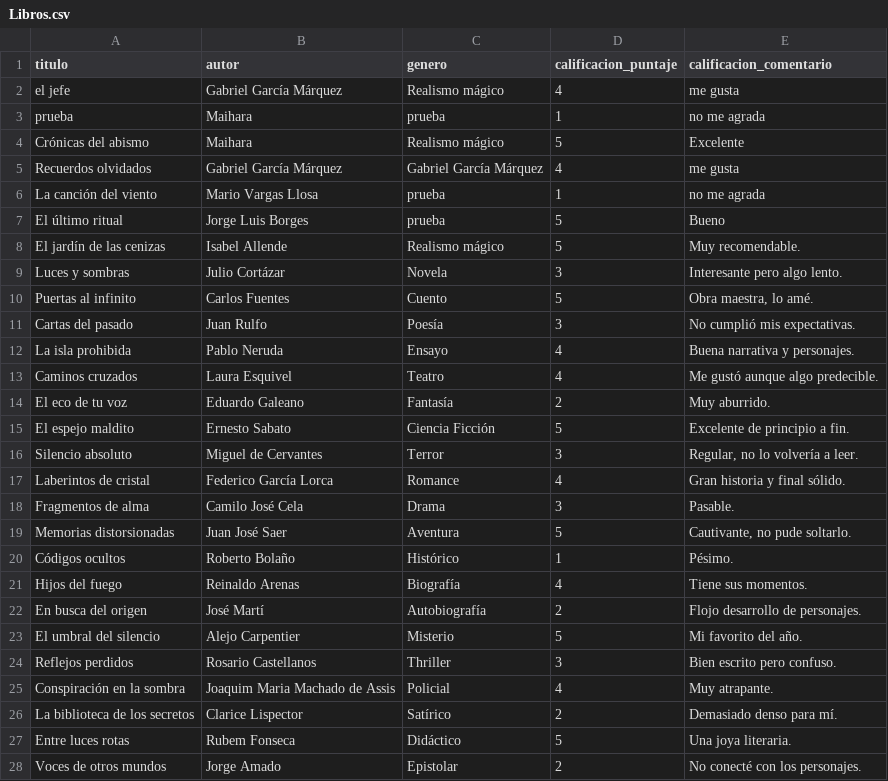
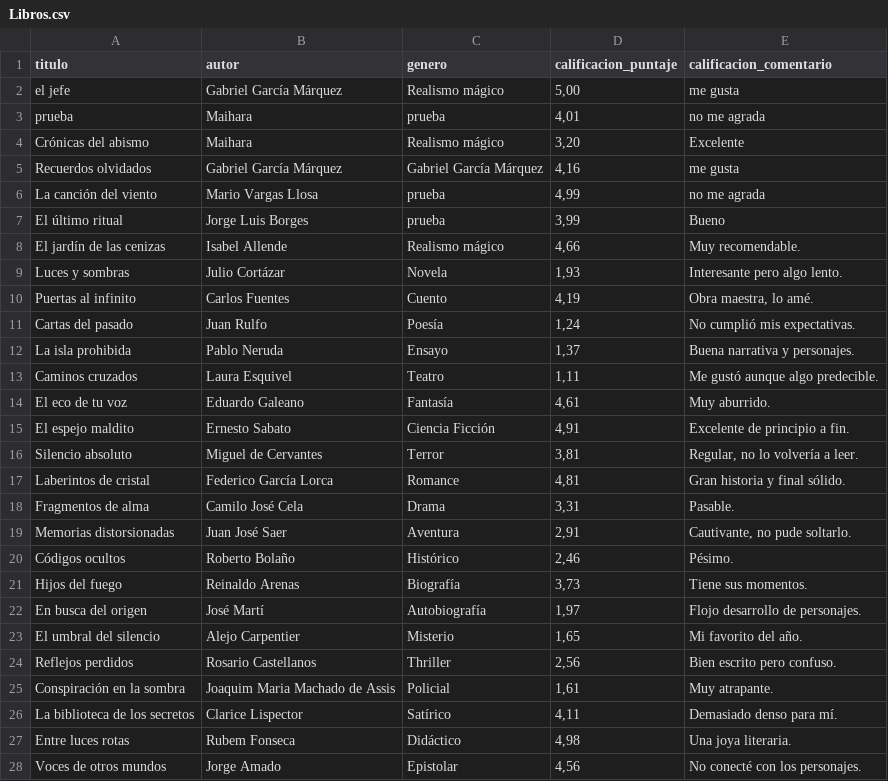
Before and after one commit to Jaime016/ProgramacionV, a CSV file: Libros.csv, drawn as a sheet; only a part is shown; the diff covers the shown part only.

```diff
--- a/Libros.csv
+++ b/Libros.csv
@@ -1,28 +1,28 @@
 titulo,autor,genero,calificacion_puntaje,calificacion_comentario
-el jefe,Gabriel García Márquez,Realismo mágico,4,me gusta
-prueba,Maihara,prueba,1,no me agrada
-Crónicas del abismo,Maihara,Realismo mágico,5,Excelente
-Recuerdos olvidados,Gabriel García Márquez,Gabriel García Márquez,4,me gusta
-La canción del viento,Mario Vargas Llosa,prueba,1,no me agrada
-El último ritual,Jorge Luis Borges,prueba,5,Bueno
-El jardín de las cenizas,Isabel Allende,Realismo mágico,5,Muy recomendable.
-Luces y sombras,Julio Cortázar,Novela,3,Interesante pero algo lento.
-Puertas al infinito,Carlos Fuentes,Cuento,5,"Obra maestra, lo amé."
-Cartas del pasado,Juan Rulfo,Poesía,3,No cumplió mis expectativas.
-La isla prohibida,Pablo Neruda,Ensayo,4,Buena narrativa y personajes.
-Caminos cruzados,Laura Esquivel,Teatro,4,Me gustó aunque algo predecible.
-El eco de tu voz,Eduardo Galeano,Fantasía,2,Muy aburrido.
-El espejo maldito,Ernesto Sabato,Ciencia Ficción,5,Excelente de principio a fin.
-Silencio absoluto,Miguel de Cervantes,Terror,3,"Regular, no lo volvería a leer."
-Laberintos de cristal,Federico García Lorca,Romance,4,Gran historia y final sólido.
-Fragmentos de alma,Camilo José Cela,Drama,3,Pasable.
-Memorias distorsionadas,Juan José Saer,Aventura,5,"Cautivante, no pude soltarlo."
-Códigos ocultos,Roberto Bolaño,Histórico,1,Pésimo.
-Hijos del fuego,Reinaldo Arenas,Biografía,4,Tiene sus momentos.
-En busca del origen,José Martí,Autobiografía,2,Flojo desarrollo de personajes.
-El umbral del silencio,Alejo Carpentier,Misterio,5,Mi favorito del año.
-Reflejos perdidos,Rosario Castellanos,Thriller,3,Bien escrito pero confuso.
-Conspiración en la sombra,Joaquim Maria Machado de Assis,Policial,4,Muy atrapante.
-La biblioteca de los secretos,Clarice Lispector,Satírico,2,Demasiado denso para mí.
-Entre luces rotas,Rubem Fonseca,Didáctico,5,Una joya literaria.
-Voces de otros mundos,Jorge Amado,Epistolar,2,No conecté con los personajes.
+el jefe,Gabriel García Márquez,Realismo mágico,"5,00",me gusta
+prueba,Maihara,prueba,"4,01",no me agrada
+Crónicas del abismo,Maihara,Realismo mágico,"3,20",Excelente
+Recuerdos olvidados,Gabriel García Márquez,Gabriel García Márquez,"4,16",me gusta
+La canción del viento,Mario Vargas Llosa,prueba,"4,99",no me agrada
+El último ritual,Jorge Luis Borges,prueba,"3,99",Bueno
+El jardín de las cenizas,Isabel Allende,Realismo mágico,"4,66",Muy recomendable.
+Luces y sombras,Julio Cortázar,Novela,"1,93",Interesante pero algo lento.
+Puertas al infinito,Carlos Fuentes,Cuento,"4,19","Obra maestra, lo amé."
+Cartas del pasado,Juan Rulfo,Poesía,"1,24",No cumplió mis expectativas.
+La isla prohibida,Pablo Neruda,Ensayo,"1,37",Buena narrativa y personajes.
+Caminos cruzados,Laura Esquivel,Teatro,"1,11",Me gustó aunque algo predecible.
+El eco de tu voz,Eduardo Galeano,Fantasía,"4,61",Muy aburrido.
+El espejo maldito,Ernesto Sabato,Ciencia Ficción,"4,91",Excelente de principio a fin.
+Silencio absoluto,Miguel de Cervantes,Terror,"3,81","Regular, no lo volvería a leer."
+Laberintos de cristal,Federico García Lorca,Romance,"4,81",Gran historia y final sólido.
+Fragmentos de alma,Camilo José Cela,Drama,"3,31",Pasable.
+Memorias distorsionadas,Juan José Saer,Aventura,"2,91","Cautivante, no pude soltarlo."
+Códigos ocultos,Roberto Bolaño,Histórico,"2,46",Pésimo.
+Hijos del fuego,Reinaldo Arenas,Biografía,"3,73",Tiene sus momentos.
+En busca del origen,José Martí,Autobiografía,"1,97",Flojo desarrollo de personajes.
+El umbral del silencio,Alejo Carpentier,Misterio,"1,65",Mi favorito del año.
+Reflejos perdidos,Rosario Castellanos,Thriller,"2,56",Bien escrito pero confuso.
+Conspiración en la sombra,Joaquim Maria Machado de Assis,Policial,"1,61",Muy atrapante.
+La biblioteca de los secretos,Clarice Lispector,Satírico,"4,11",Demasiado denso para mí.
+Entre luces rotas,Rubem Fonseca,Didáctico,"4,98",Una joya literaria.
+Voces de otros mundos,Jorge Amado,Epistolar,"4,56",No conecté con los personajes.
```
Also changed, not shown: 19 edited cells elsewhere in this file, LibrosAnibal.csv, 10 other files.
